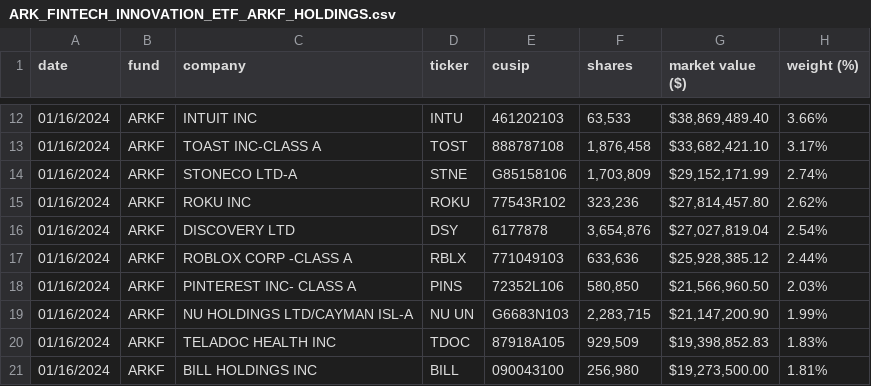
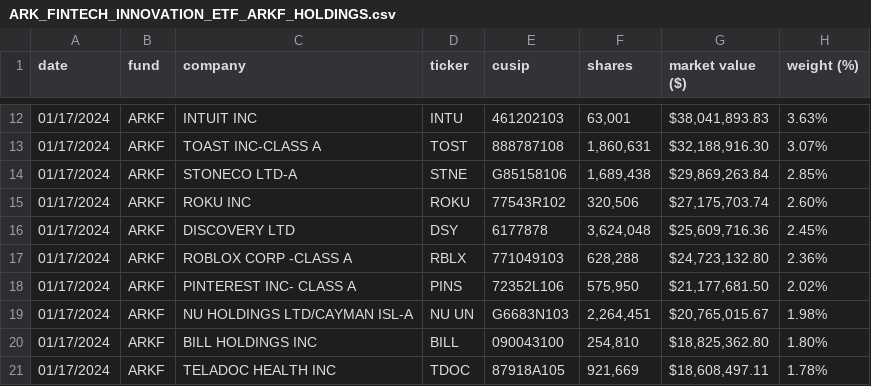
Before and after one commit to tigger0jk/ark-invest-scraper, a CSV file: holdings/ARK_FINTECH_INNOVATION_ETF_ARKF_HOLDINGS.csv, drawn as a sheet; only a part is shown, gaps mark what is left out; the diff covers the shown part only.

```diff
--- a/holdings/ARK_FINTECH_INNOVATION_ETF_ARKF_HOLDINGS.csv
+++ b/holdings/ARK_FINTECH_INNOVATION_ETF_ARKF_HOLDINGS.csv
@@ -12,10 +12,10 @@ date,fund,company,ticker,cusip,shares,market  value  ($),weight  (%)
-01/16/2024,ARKF,INTUIT  INC,INTU,461202103,"63,533","$38,869,489.40",3.66%
-01/16/2024,ARKF,TOAST  INC-CLASS  A,TOST,888787108,"1,876,458","$33,682,421.10",3.17%
-01/16/2024,ARKF,STONECO  LTD-A,STNE,G85158106,"1,703,809","$29,152,171.99",2.74%
-01/16/2024,ARKF,ROKU  INC,ROKU,77543R102,"323,236","$27,814,457.80",2.62%
-01/16/2024,ARKF,DISCOVERY  LTD,DSY,6177878,"3,654,876","$27,027,819.04",2.54%
-01/16/2024,ARKF,ROBLOX  CORP  -CLASS  A,RBLX,771049103,"633,636","$25,928,385.12",2.44%
-01/16/2024,ARKF,PINTEREST  INC-  CLASS  A,PINS,72352L106,"580,850","$21,566,960.50",2.03%
-01/16/2024,ARKF,NU  HOLDINGS  LTD/CAYMAN  ISL-A,NU  UN,G6683N103,"2,283,715","$21,147,200.90",1.99%
-01/16/2024,ARKF,TELADOC  HEALTH  INC,TDOC,87918A105,"929,509","$19,398,852.83",1.83%
-01/16/2024,ARKF,BILL  HOLDINGS  INC,BILL,090043100,"256,980","$19,273,500.00",1.81%
+01/17/2024,ARKF,INTUIT  INC,INTU,461202103,"63,001","$38,041,893.83",3.63%
+01/17/2024,ARKF,TOAST  INC-CLASS  A,TOST,888787108,"1,860,631","$32,188,916.30",3.07%
+01/17/2024,ARKF,STONECO  LTD-A,STNE,G85158106,"1,689,438","$29,869,263.84",2.85%
+01/17/2024,ARKF,ROKU  INC,ROKU,77543R102,"320,506","$27,175,703.74",2.60%
+01/17/2024,ARKF,DISCOVERY  LTD,DSY,6177878,"3,624,048","$25,609,716.36",2.45%
+01/17/2024,ARKF,ROBLOX  CORP  -CLASS  A,RBLX,771049103,"628,288","$24,723,132.80",2.36%
+01/17/2024,ARKF,PINTEREST  INC-  CLASS  A,PINS,72352L106,"575,950","$21,177,681.50",2.02%
+01/17/2024,ARKF,NU  HOLDINGS  LTD/CAYMAN  ISL-A,NU  UN,G6683N103,"2,264,451","$20,765,015.67",1.98%
+01/17/2024,ARKF,BILL  HOLDINGS  INC,BILL,090043100,"254,810","$18,825,362.80",1.80%
+01/17/2024,ARKF,TELADOC  HEALTH  INC,TDOC,87918A105,"921,669","$18,608,497.11",1.78%
```
Also changed, not shown: 1 added row, 1 removed row and 79 edited cells elsewhere in this file, holdings/ARK_GENOMIC_REVOLUTION_ETF_ARKG_HOLDINGS.csv, holdings/ARK_INNOVATION_ETF_ARKK_HOLDINGS.csv, 6 other files.
